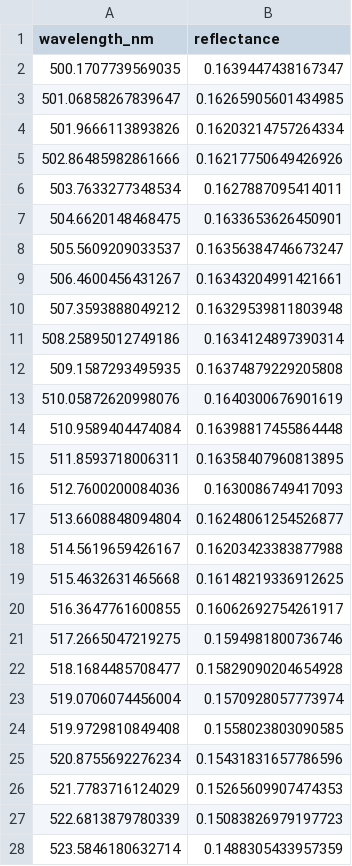
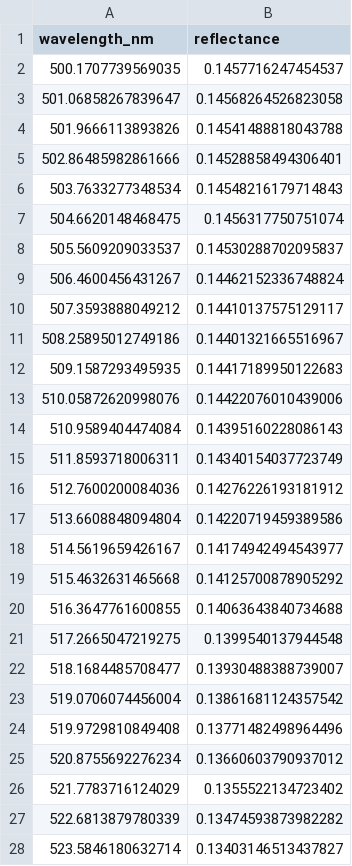
Before and after one commit to jacob-sl/batchRDECA-iad, a CSV file: M_R_data.csv, drawn as a sheet; only a part is shown; the diff covers the shown part only.

```diff
--- a/M_R_data.csv
+++ b/M_R_data.csv
@@ -1,28 +1,28 @@
 wavelength_nm,reflectance
-500.1707739569035,0.1639447438167347
-501.06858267839647,0.16265905601434985
-501.9666113893826,0.16203214757264334
-502.86485982861666,0.16217750649426926
-503.7633277348534,0.1627887095414011
-504.6620148468475,0.1633653626450901
-505.5609209033537,0.16356384746673247
-506.4600456431267,0.16343204991421661
-507.3593888049212,0.16329539811803948
-508.25895012749186,0.1634124897390314
-509.1587293495935,0.16374879229205808
-510.05872620998076,0.1640300676901619
-510.9589404474084,0.16398817455864448
-511.8593718006311,0.16358407960813895
-512.7600200084036,0.1630086749417093
-513.6608848094804,0.16248061254526877
-514.5619659426167,0.16203423383877988
-515.4632631465668,0.16148219336912625
-516.3647761600855,0.16062692754261917
-517.2665047219275,0.1594981800736746
-518.1684485708477,0.15829090204654928
-519.0706074456004,0.1570928057773974
-519.9729810849408,0.1558023803090585
-520.8755692276234,0.15431831657786596
-521.7783716124029,0.15265609907474353
-522.6813879780339,0.15083826979197723
-523.5846180632714,0.1488305433957359
+500.1707739569035,0.1457716247454537
+501.06858267839647,0.14568264526823058
+501.9666113893826,0.14541488818043788
+502.86485982861666,0.14528858494306401
+503.7633277348534,0.14548216179714843
+504.6620148468475,0.1456317750751074
+505.5609209033537,0.14530288702095837
+506.4600456431267,0.14462152336748824
+507.3593888049212,0.14410137575129117
+508.25895012749186,0.14401321665516967
+509.1587293495935,0.14417189950122683
+510.05872620998076,0.14422076010439006
+510.9589404474084,0.14395160228086143
+511.8593718006311,0.14340154037723749
+512.7600200084036,0.14276226193181912
+513.6608848094804,0.14220719459389586
+514.5619659426167,0.14174942494543977
+515.4632631465668,0.14125700878905292
+516.3647761600855,0.14063643840734688
+517.2665047219275,0.1399540137944548
+518.1684485708477,0.13930488388739007
+519.0706074456004,0.13861681124357542
+519.9729810849408,0.13771482498964496
+520.8755692276234,0.13660603790937012
+521.7783716124029,0.1355522134723402
+522.6813879780339,0.13474593873982282
+523.5846180632714,0.13403146513437827
```
Also changed, not shown: 83 edited cells elsewhere in this file, 3 other files.
